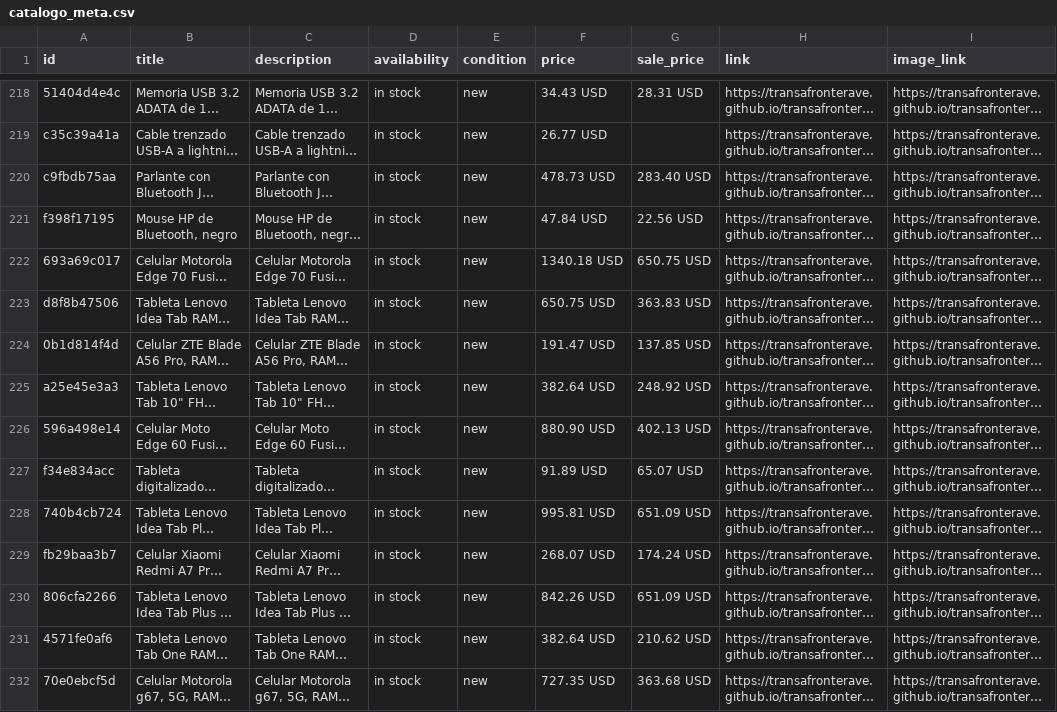
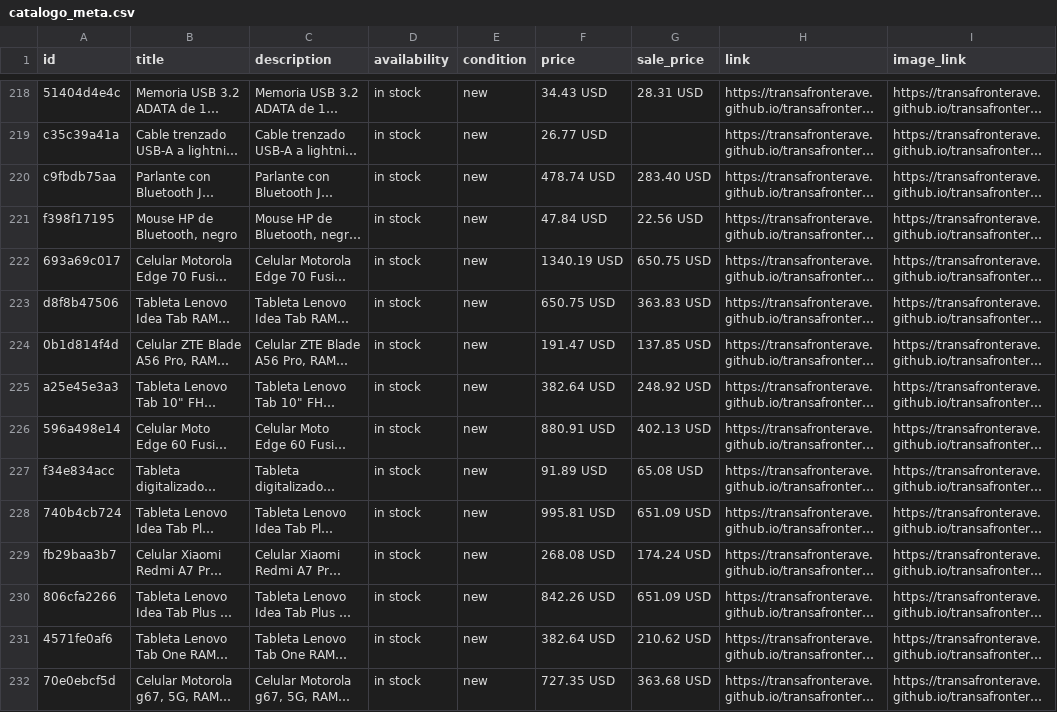
Before and after one commit to transafronterave/transafronterave, a CSV file: catalogo_meta.csv, drawn as a sheet; only a part is shown, gaps mark what is left out; long unchanged cells end in …; the diff covers the shown part only; the diff names each change by its address in the sheet, - before the commit and + after, or states it on an @@ line.

```diff
--- a/catalogo_meta.csv
+++ b/catalogo_meta.csv
-F220 (price): 478.73 USD
+F220 (price): 478.74 USD
-F222 (price): 1340.18 USD
+F222 (price): 1340.19 USD
-F226 (price): 880.90 USD
+F226 (price): 880.91 USD
-G227 (sale_price): 65.07 USD
+G227 (sale_price): 65.08 USD
-F229 (price): 268.07 USD
+F229 (price): 268.08 USD
```
Also changed, not shown: 45 edited cells elsewhere in this file, 1 other file.
